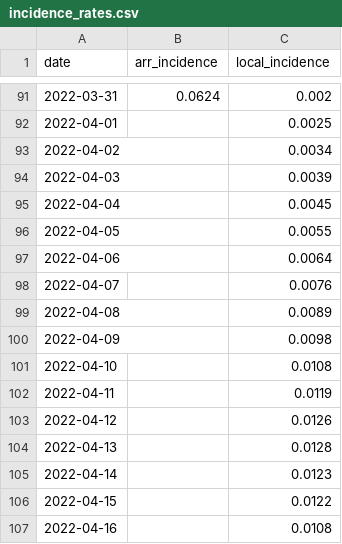
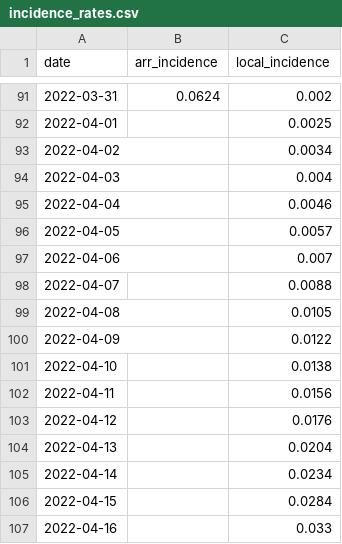
Before and after one commit to Linc-tw/COVID_breakdown, a CSV file: processed_data/2022/incidence_rates.csv, drawn as a sheet; only a part is shown, gaps mark what is left out.

```diff
--- a/processed_data/2022/incidence_rates.csv
+++ b/processed_data/2022/incidence_rates.csv
@@ -93,15 +93,15 @@ date,arr_incidence,local_incidence
 2022-04-02,,0.0034
-2022-04-03,,0.0039
-2022-04-04,,0.0045
-2022-04-05,,0.0055
-2022-04-06,,0.0064
-2022-04-07,,0.0076
-2022-04-08,,0.0089
-2022-04-09,,0.0098
-2022-04-10,,0.0108
-2022-04-11,,0.0119
-2022-04-12,,0.0126
-2022-04-13,,0.0128
-2022-04-14,,0.0123
-2022-04-15,,0.0122
-2022-04-16,,0.0108
+2022-04-03,,0.004
+2022-04-04,,0.0046
+2022-04-05,,0.0057
+2022-04-06,,0.007
+2022-04-07,,0.0088
+2022-04-08,,0.0105
+2022-04-09,,0.0122
+2022-04-10,,0.0138
+2022-04-11,,0.0156
+2022-04-12,,0.0176
+2022-04-13,,0.0204
+2022-04-14,,0.0234
+2022-04-15,,0.0284
+2022-04-16,,0.033
```
Also changed, not shown: processed_data/2021/case_counts_by_report_day.csv, processed_data/2022/case_counts_by_report_day.csv, 14 other files.
